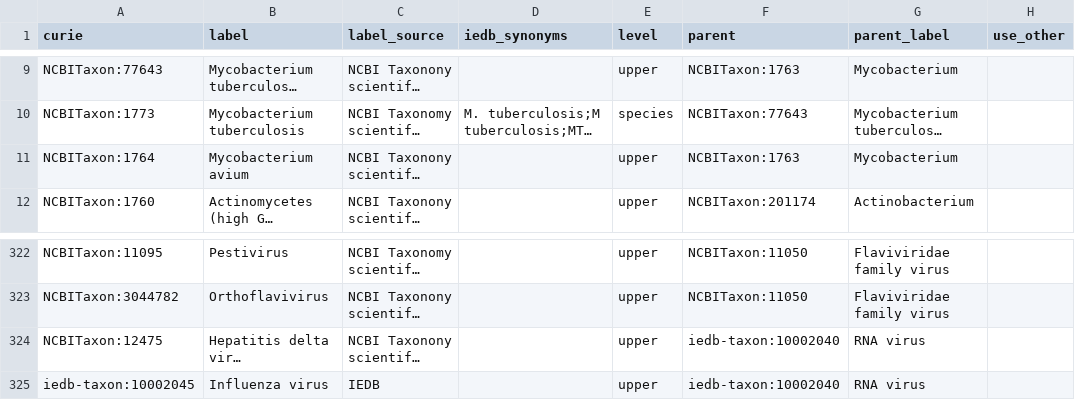
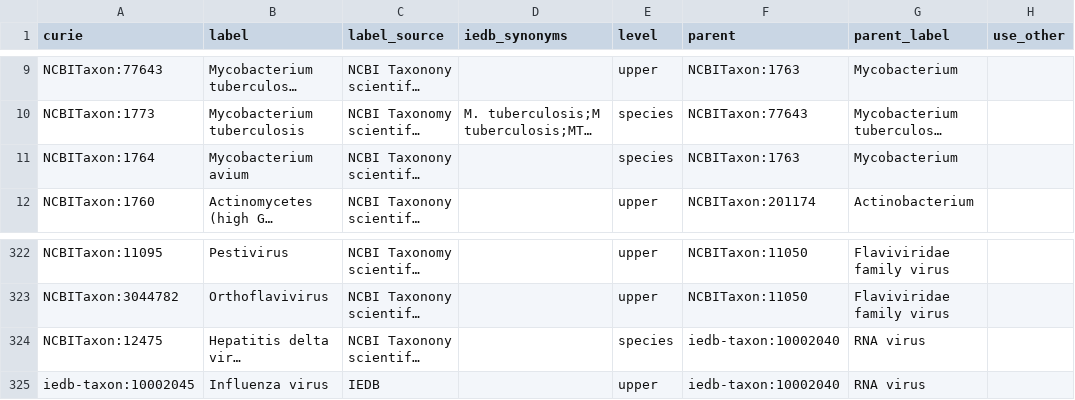
Before and after one commit to IEDB/arborist, a TSV file: src/organism_core.tsv, drawn as a sheet; only a part is shown, gaps mark what is left out; long unchanged cells end in …; the diff names each change by its address in the sheet, - before the commit and + after, or states it on an @@ line.

Commit message:
Change level to species for a few taxa

```diff
--- a/src/organism_core.tsv
+++ b/src/organism_core.tsv
-E11 (level): upper
+E11 (level): species
-E324 (level): upper
+E324 (level): species
```
